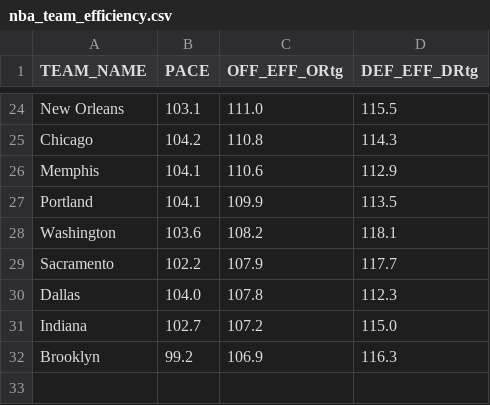
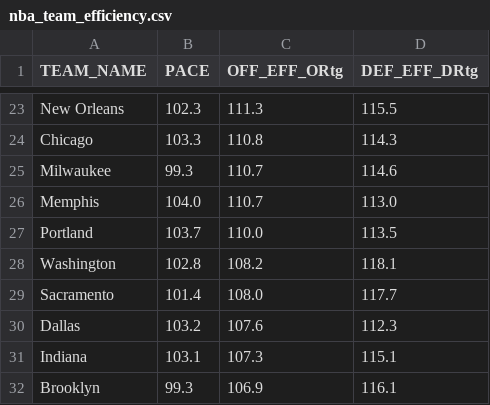
Before and after one commit to Daniel-CM327/NBA-Team-Efficiency, a CSV file: nba_team_efficiency.csv, drawn as a sheet; only a part is shown, gaps mark what is left out; addresses are those after the commit; the diff covers the shown part only; the diff names each change by its address in the sheet, - before the commit and + after, or states it on an @@ line.

```diff
--- a/nba_team_efficiency.csv
+++ b/nba_team_efficiency.csv
-B23 (PACE): 103.1
+B23 (PACE): 102.3
-C23 (OFF_EFF_ORtg): 111.0
+C23 (OFF_EFF_ORtg): 111.3
-B24 (PACE): 104.2
+B24 (PACE): 103.3
+row 25: Milwaukee | 99.3 | 110.7 | 114.6
-B26 (PACE): 104.1
+B26 (PACE): 104.0
-C26 (OFF_EFF_ORtg): 110.6
+C26 (OFF_EFF_ORtg): 110.7
-D26 (DEF_EFF_DRtg): 112.9
+D26 (DEF_EFF_DRtg): 113.0
-B27 (PACE): 104.1
+B27 (PACE): 103.7
-C27 (OFF_EFF_ORtg): 109.9
+C27 (OFF_EFF_ORtg): 110.0
-B28 (PACE): 103.6
+B28 (PACE): 102.8
-B29 (PACE): 102.2
+B29 (PACE): 101.4
-C29 (OFF_EFF_ORtg): 107.9
+C29 (OFF_EFF_ORtg): 108.0
-B30 (PACE): 104.0
+B30 (PACE): 103.2
-C30 (OFF_EFF_ORtg): 107.8
+C30 (OFF_EFF_ORtg): 107.6
-B31 (PACE): 102.7
+B31 (PACE): 103.1
-C31 (OFF_EFF_ORtg): 107.2
+C31 (OFF_EFF_ORtg): 107.3
-D31 (DEF_EFF_DRtg): 115.0
+D31 (DEF_EFF_DRtg): 115.1
-B32 (PACE): 99.2
+B32 (PACE): 99.3
-D32 (DEF_EFF_DRtg): 116.3
+D32 (DEF_EFF_DRtg): 116.1
```
Also changed, not shown: 7 added rows, 8 removed rows and 19 edited cells elsewhere in this file.
